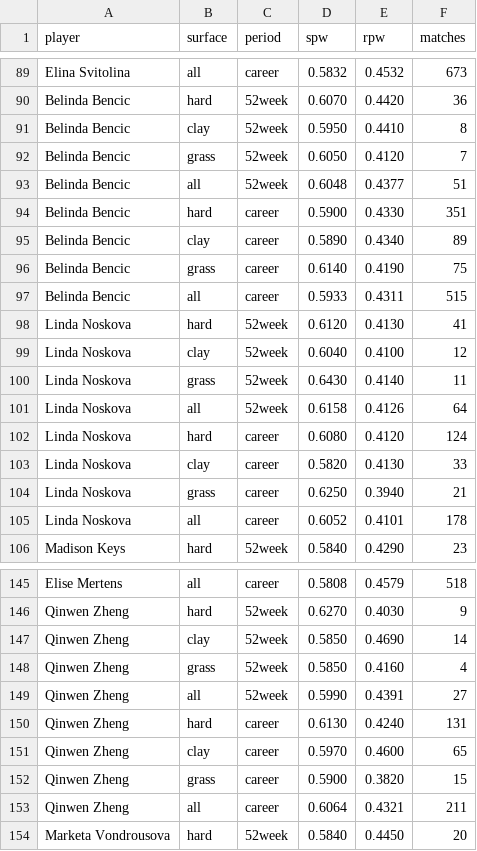
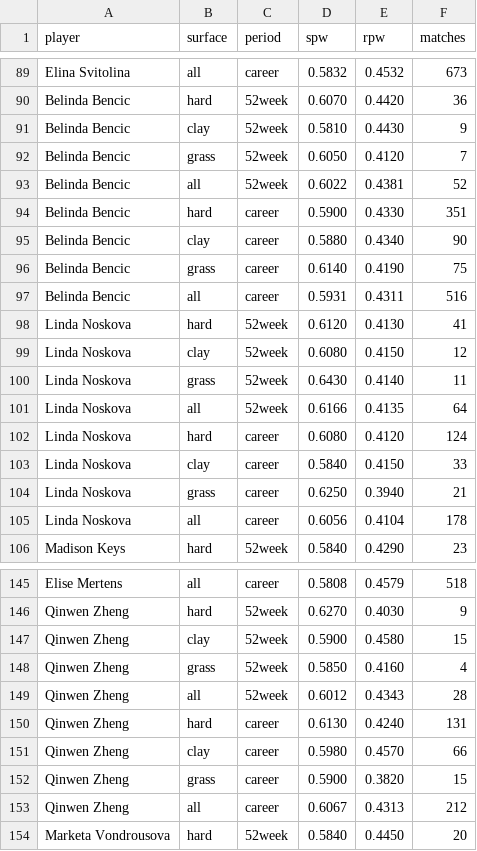
Before and after one commit to Colin-Hanley1/ChanTennis, a CSV file: players_wta.csv, drawn as a sheet; only a part is shown, gaps mark what is left out; the diff covers the shown part only.

```diff
--- a/players_wta.csv
+++ b/players_wta.csv
@@ -90,17 +90,17 @@ Elina Svitolina,all,career,0.5832,0.4532,673
 Belinda Bencic,hard,52week,0.6070,0.4420,36
-Belinda Bencic,clay,52week,0.5950,0.4410,8
+Belinda Bencic,clay,52week,0.5810,0.4430,9
 Belinda Bencic,grass,52week,0.6050,0.4120,7
-Belinda Bencic,all,52week,0.6048,0.4377,51
+Belinda Bencic,all,52week,0.6022,0.4381,52
 Belinda Bencic,hard,career,0.5900,0.4330,351
-Belinda Bencic,clay,career,0.5890,0.4340,89
+Belinda Bencic,clay,career,0.5880,0.4340,90
 Belinda Bencic,grass,career,0.6140,0.4190,75
-Belinda Bencic,all,career,0.5933,0.4311,515
+Belinda Bencic,all,career,0.5931,0.4311,516
 Linda Noskova,hard,52week,0.6120,0.4130,41
-Linda Noskova,clay,52week,0.6040,0.4100,12
+Linda Noskova,clay,52week,0.6080,0.4150,12
 Linda Noskova,grass,52week,0.6430,0.4140,11
-Linda Noskova,all,52week,0.6158,0.4126,64
+Linda Noskova,all,52week,0.6166,0.4135,64
 Linda Noskova,hard,career,0.6080,0.4120,124
-Linda Noskova,clay,career,0.5820,0.4130,33
+Linda Noskova,clay,career,0.5840,0.4150,33
 Linda Noskova,grass,career,0.6250,0.3940,21
-Linda Noskova,all,career,0.6052,0.4101,178
+Linda Noskova,all,career,0.6056,0.4104,178
 Madison Keys,hard,52week,0.5840,0.4290,23
@@ -146,9 +146,9 @@ Elise Mertens,all,career,0.5808,0.4579,518
 Qinwen Zheng,hard,52week,0.6270,0.4030,9
-Qinwen Zheng,clay,52week,0.5850,0.4690,14
+Qinwen Zheng,clay,52week,0.5900,0.4580,15
 Qinwen Zheng,grass,52week,0.5850,0.4160,4
-Qinwen Zheng,all,52week,0.5990,0.4391,27
+Qinwen Zheng,all,52week,0.6012,0.4343,28
 Qinwen Zheng,hard,career,0.6130,0.4240,131
-Qinwen Zheng,clay,career,0.5970,0.4600,65
+Qinwen Zheng,clay,career,0.5980,0.4570,66
 Qinwen Zheng,grass,career,0.5900,0.3820,15
-Qinwen Zheng,all,career,0.6064,0.4321,211
+Qinwen Zheng,all,career,0.6067,0.4313,212
 Marketa Vondrousova,hard,52week,0.5840,0.4450,20
```
Also changed, not shown: 150 edited cells elsewhere in this file, 4 other files.
